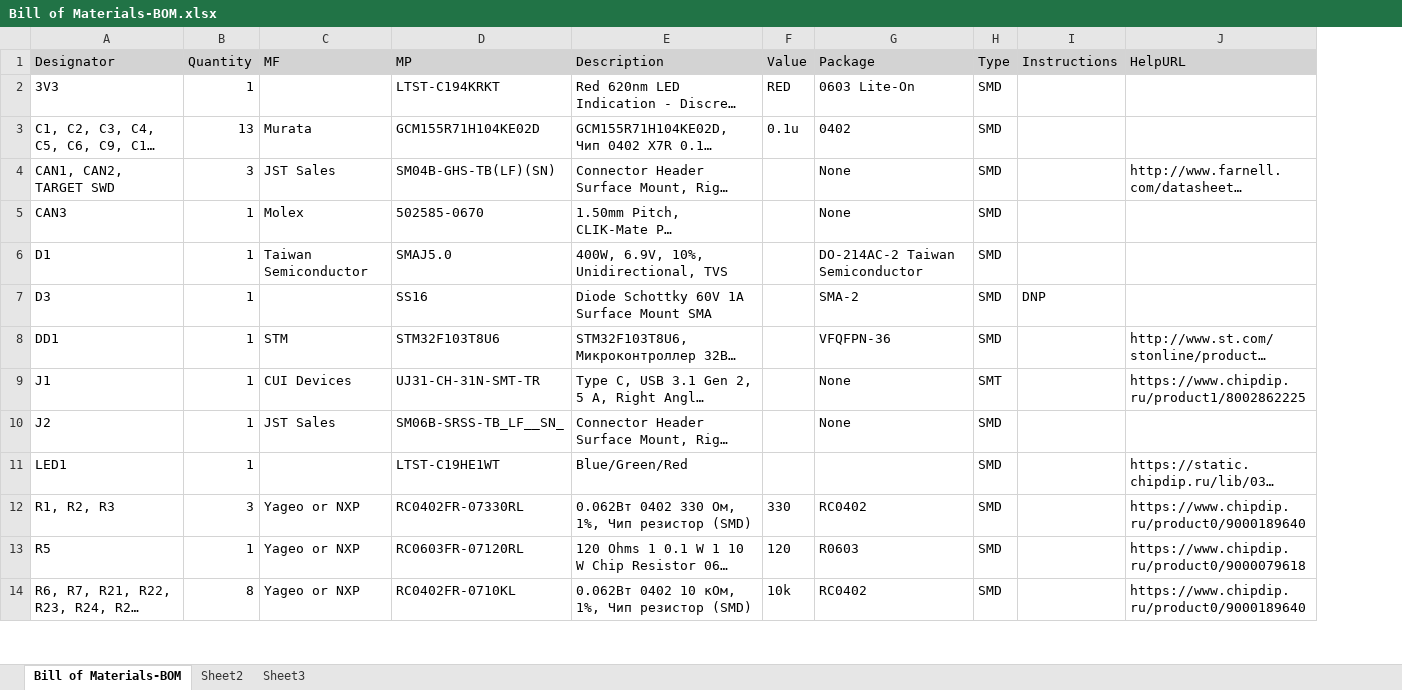
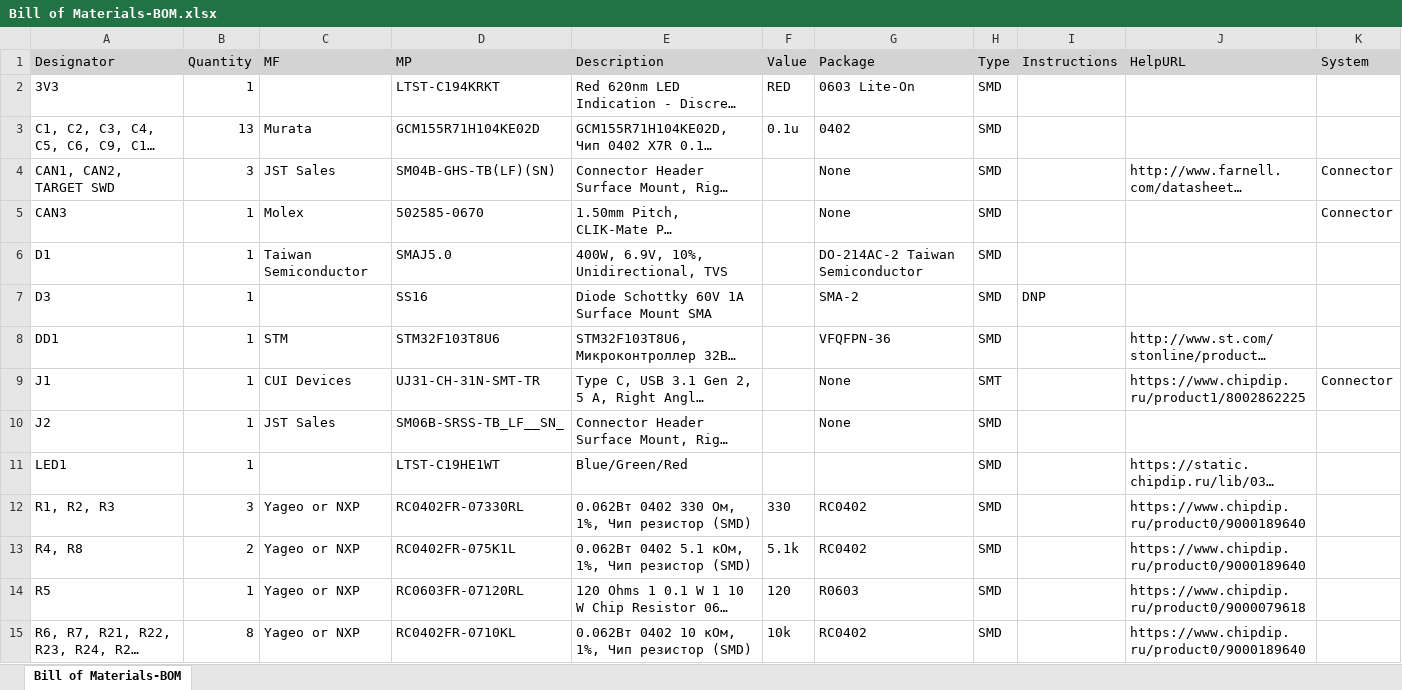
Before and after one commit to RaccoonLabHardware/SNIFFER, an Excel workbook: Project Outputs/BOM/Bill of Materials-BOM.xlsx, sheet Bill of Materials-BOM, drawn as a sheet; only a part is shown; long unchanged cells end in …; values as stored, in another font and other column widths than the file's, no borders; the diff names each change by its address in the sheet, - before the commit and + after, or states it on an @@ line.

```diff
--- a/Project Outputs/BOM/Bill of Materials-BOM.xlsx (sheet Bill of Materials-BOM)
+++ b/Project Outputs/BOM/Bill of Materials-BOM.xlsx (sheet Bill of Materials-BOM)
-sheet tab: Sheet2
-sheet tab: Sheet3
+column K (System), rows 4-9: Connector | Connector |  |  |  | Connector
+row 13: R4, R8 | 2 | Yageo or NXP | RC0402FR-075K1L | 0.062Вт 0402 5.1 кОм, 1%, Чип резистор (SMD) | 5.1k | RC0402 | SMD |  | https://www.chipdip.ru/product0/9000189640
```
Also changed, not shown: 38 other files.
